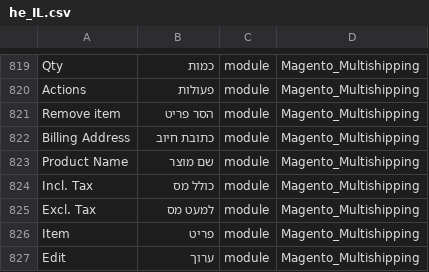
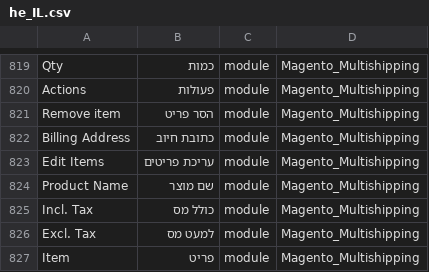
Before and after one commit to elijahb/language_he_il, a CSV file: he_IL.csv, drawn as a sheet; only a part is shown, gaps mark what is left out; the shorter side is filled out with more unchanged rows; the diff names each change by its address in the sheet, - before the commit and + after, or states it on an @@ line.

```diff
--- a/he_IL.csv
+++ b/he_IL.csv
+row 823: Edit Items | עריכת פריטים | module | Magento_Multishipping
```
Also changed, not shown: 1 other file.
